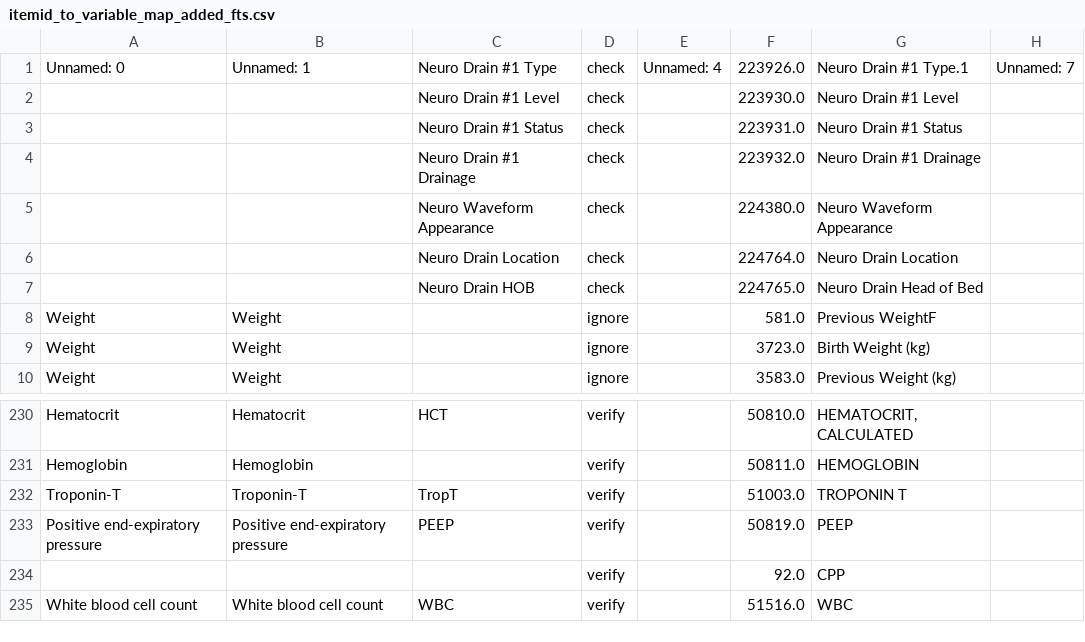
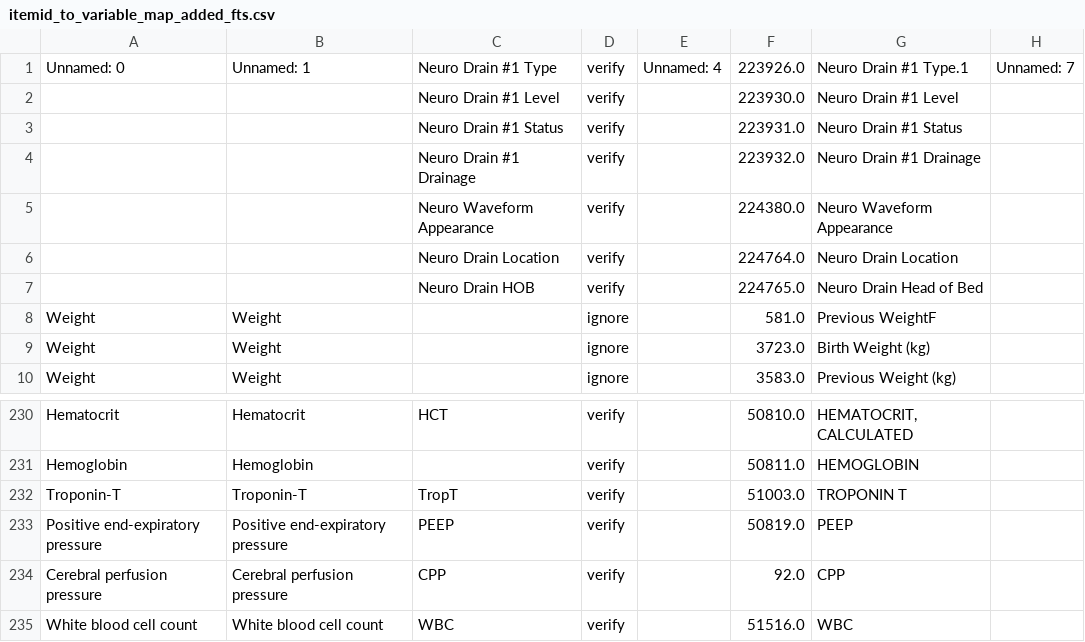
Before and after one commit to joaofonseca9/mimic3-benchmarks-TBI_edit, a CSV file: mimic3benchmark/resources/itemid_to_variable_map_added_fts.csv, drawn as a sheet; only a part is shown, gaps mark what is left out; the diff names each change by its address in the sheet, - before the commit and + after, or states it on an @@ line.

Commit message:
Update itemid_to_variable_map_added_fts.csv

```diff
--- a/mimic3benchmark/resources/itemid_to_variable_map_added_fts.csv
+++ b/mimic3benchmark/resources/itemid_to_variable_map_added_fts.csv
-D1:D7: check
+D1:D7: verify
-A234: (empty)
+A234: Cerebral perfusion pressure
-B234: (empty)
+B234: Cerebral perfusion pressure
-C234: (empty)
+C234: CPP
```
